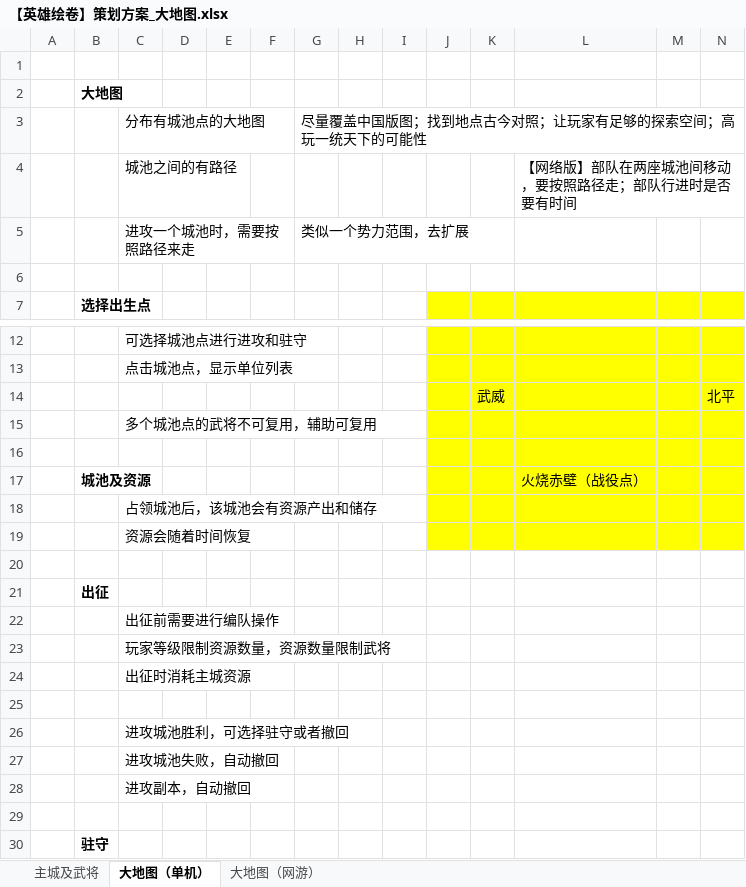
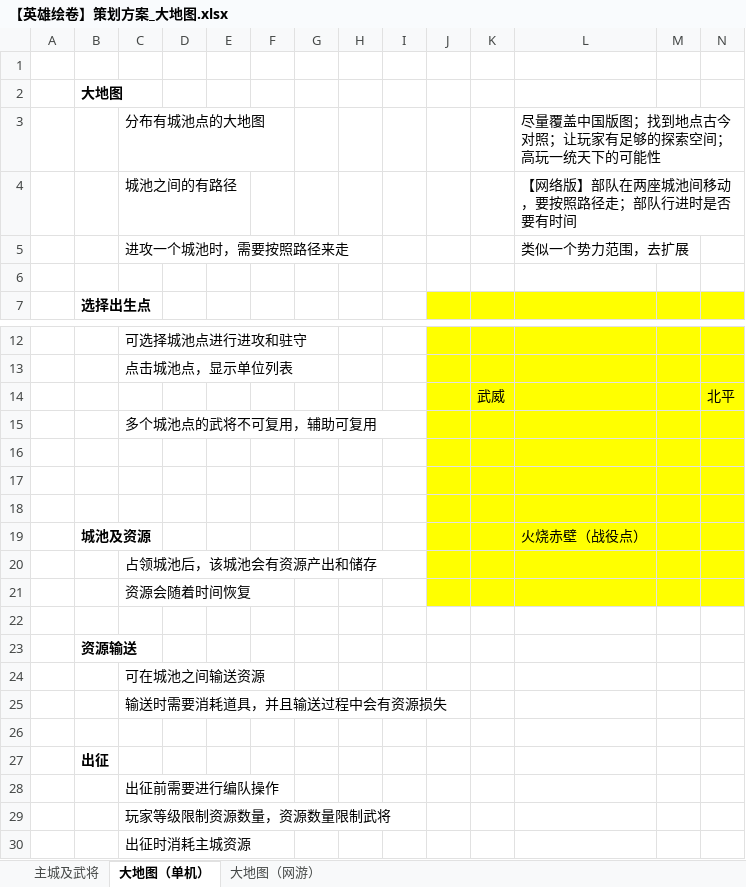
Before and after one commit to icefoxz/HeroScrollPj, an Excel workbook: 策划文档/【英雄绘卷】策划方案_大地图.xlsx, sheet 大地图（单机）, drawn as a sheet; only a part is shown, gaps mark what is left out; the shorter side is filled out with more unchanged rows; values as stored, in another font and other column widths than the file's, no borders; charts and pictures not drawn; removed rows and columns are numbered as before the commit, all else as after; rows hold the shown columns only; the diff names each change by its address in the sheet, - before the commit and + after, or states it on an @@ line.

```diff
--- a/策划文档/【英雄绘卷】策划方案_大地图.xlsx (sheet 大地图（单机）)
+++ b/策划文档/【英雄绘卷】策划方案_大地图.xlsx (sheet 大地图（单机）)
-row 3:  |  | 分布有城池点的大地图 |  |  |  | 尽量覆盖中国版图；找到地点古今对照；让玩家有足够的探索空间；高玩一统天下的可能性
+row 3:  |  | 分布有城池点的大地图 |  |  |  |  |  |  |  |  | 尽量覆盖中国版图；找到地点古今对照；让玩家有足够的探索空间；高玩一统天下的可能性
-row 5:  |  | 进攻一个城池时，需要按照路径来走 |  |  |  | 类似一个势力范围，去扩展
+row 5:  |  | 进攻一个城池时，需要按照路径来走 |  |  |  |  |  |  |  |  | 类似一个势力范围，去扩展
+row 17: (empty)
+row 18: (empty)
+row 22: (empty)
+row 23:  | 资源输送
+row 24:  |  | 可在城池之间输送资源
+row 25:  |  | 输送时需要消耗道具，并且输送过程中会有资源损失
```
Also changed, not shown: charts or pictures, 策划文档/【英雄绘卷】数值.xlsx, 策划文档/【英雄绘卷】登录.xlsx, 1 other file.
